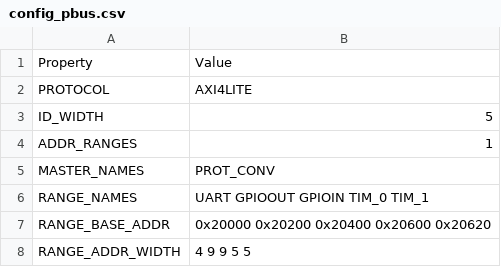
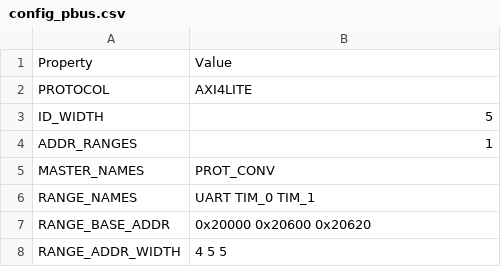
Before and after one commit to HiSA-Team/Simply-V, a CSV file: config/configs/hpc/config_pbus.csv, drawn as a sheet.

```diff
--- a/config/configs/hpc/config_pbus.csv
+++ b/config/configs/hpc/config_pbus.csv
@@ -5,4 +5,4 @@ ADDR_RANGES,1
 MASTER_NAMES,PROT_CONV
-RANGE_NAMES,UART GPIOOUT GPIOIN TIM_0 TIM_1
-RANGE_BASE_ADDR,0x20000 0x20200 0x20400 0x20600 0x20620
-RANGE_ADDR_WIDTH,4 9 9 5 5
+RANGE_NAMES,        UART     TIM_0    TIM_1
+RANGE_BASE_ADDR,    0x20000  0x20600  0x20620
+RANGE_ADDR_WIDTH,   4        5        5
```
Also changed, not shown: config/configs/embedded/config_mbus.csv, config/configs/embedded/config_pbus.csv, 15 other files.
